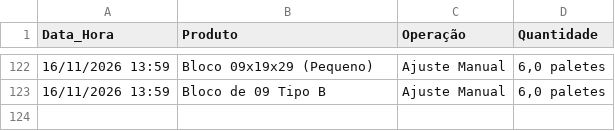
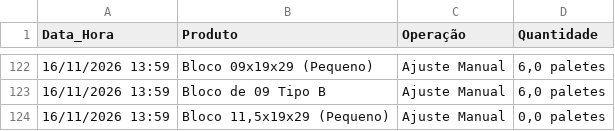
Before and after one commit to rolsimonassi-max/estoque-ceramica, a CSV file: historico.csv, drawn as a sheet; only a part is shown, gaps mark what is left out.

Commit message:
Atualização automática de historico.csv [skip ci]

```diff
--- a/historico.csv
+++ b/historico.csv
@@ -123 +123,2 @@ Data_Hora,Produto,Operação,Quantidade
 16/11/2026 13:59,Bloco de 09 Tipo B,Ajuste Manual,"6,0 paletes"
+16/11/2026 13:59,"Bloco 11,5x19x29 (Pequeno)",Ajuste Manual,"0,0 paletes"
```
